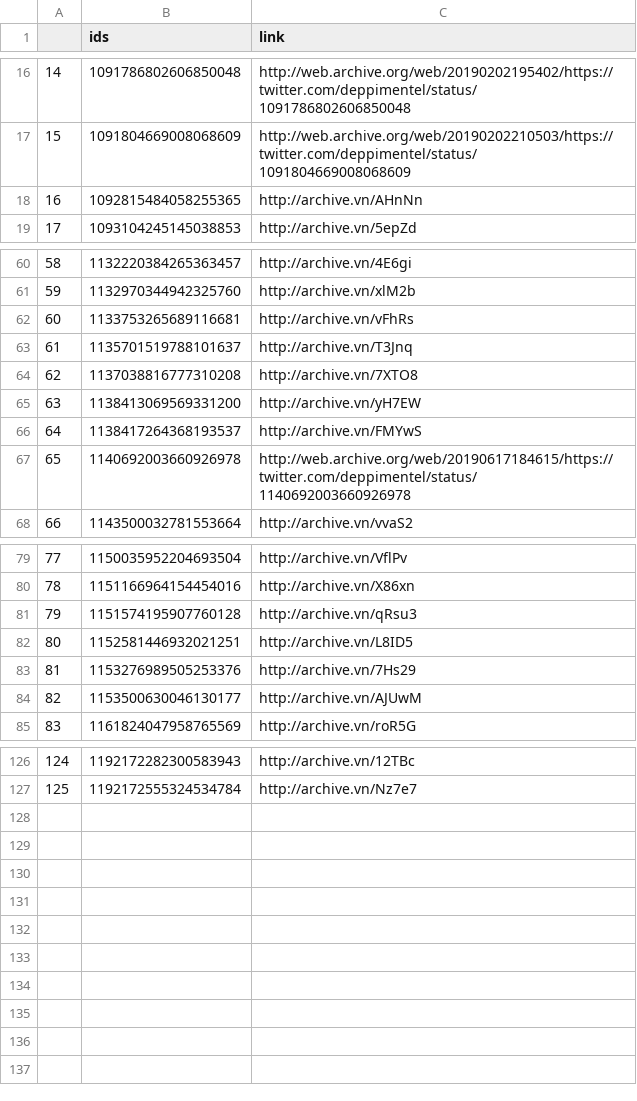
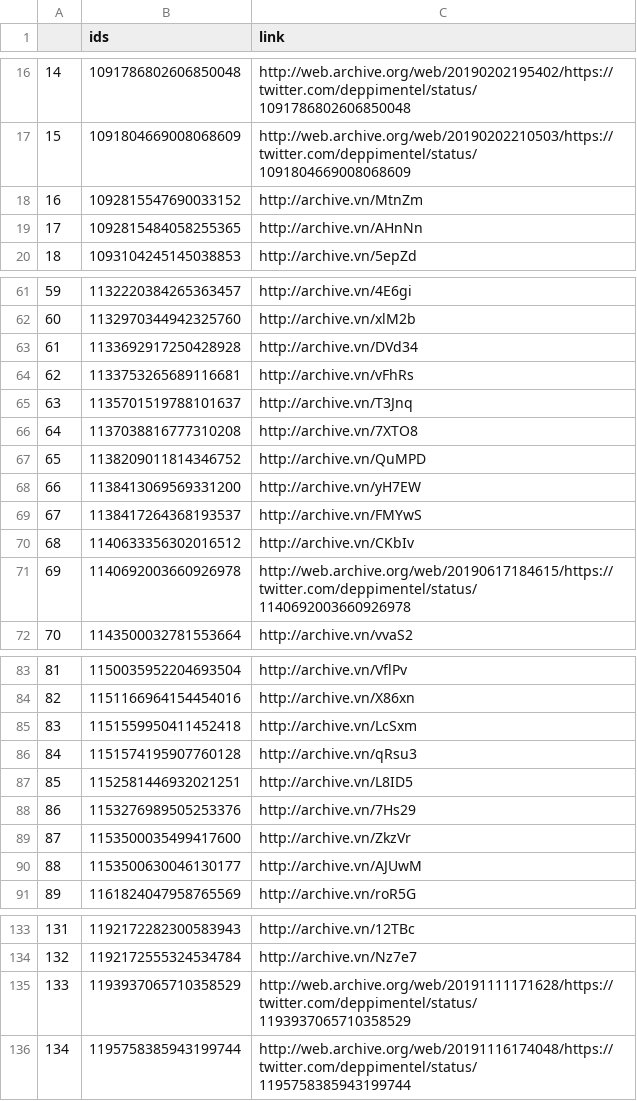
Before and after one commit to projeto7c0/7c0-core, a CSV file: csv/tweets_deletados_de_deppimentel.csv, drawn as a sheet; only a part is shown, gaps mark what is left out; addresses are those after the commit; the diff covers the shown part only; the diff names each change by its address in the sheet, - before the commit and + after, or states it on an @@ line.

```diff
--- a/csv/tweets_deletados_de_deppimentel.csv
+++ b/csv/tweets_deletados_de_deppimentel.csv
+row 18: 16 | 1092815547690033152 | http://archive.vn/MtnZm
@@ column A renumbered between rows 19 and 134 @@
+row 63: 61 | 1133692917250428928 | http://archive.vn/DVd34
+row 67: 65 | 1138209011814346752 | http://archive.vn/QuMPD
+row 70: 68 | 1140633356302016512 | http://archive.vn/CKbIv
+row 85: 83 | 1151559950411452418 | http://archive.vn/LcSxm
+row 89: 87 | 1153500035499417600 | http://archive.vn/ZkzVr
+row 135: 133 | 1193937065710358529 | http://web.archive.org/web/20191111171628/https://twitter.com/deppimentel/status/1193937065710358529
+row 136: 134 | 1195758385943199744 | http://web.archive.org/web/20191116174048/https://twitter.com/deppimentel/status/1195758385943199744
```
Also changed, not shown: 1 added row elsewhere in this file, csv/tweets_deletados_de_alefrota77.csv, csv/tweets_deletados_de_christinoaureo.csv, 21 other files.
